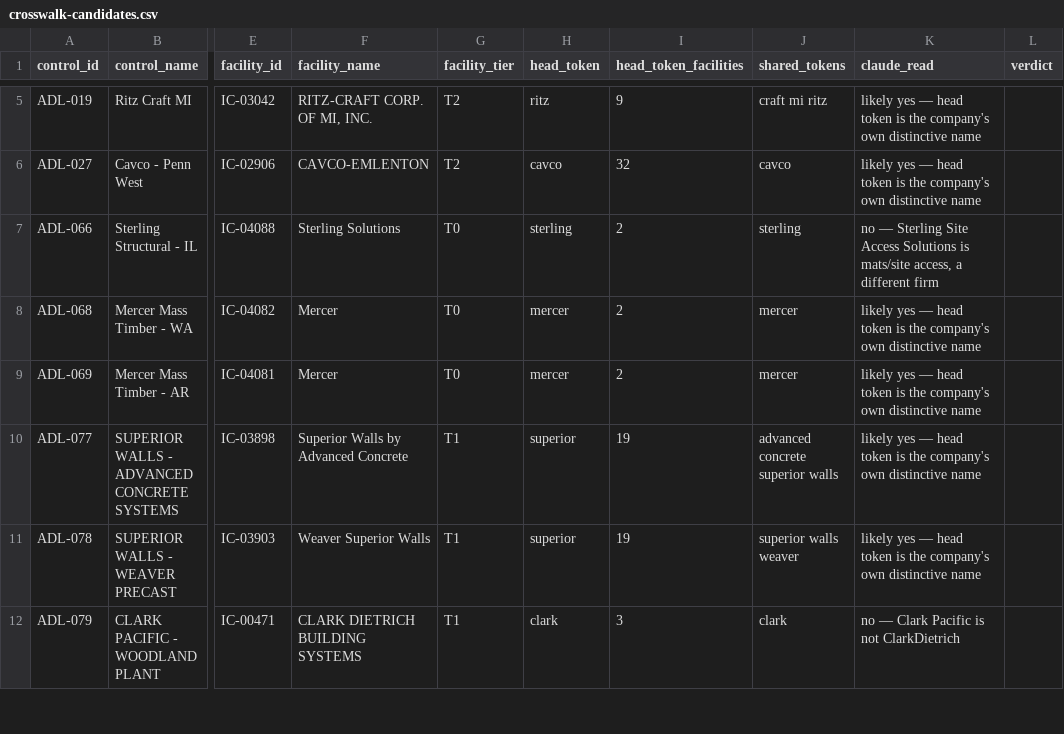
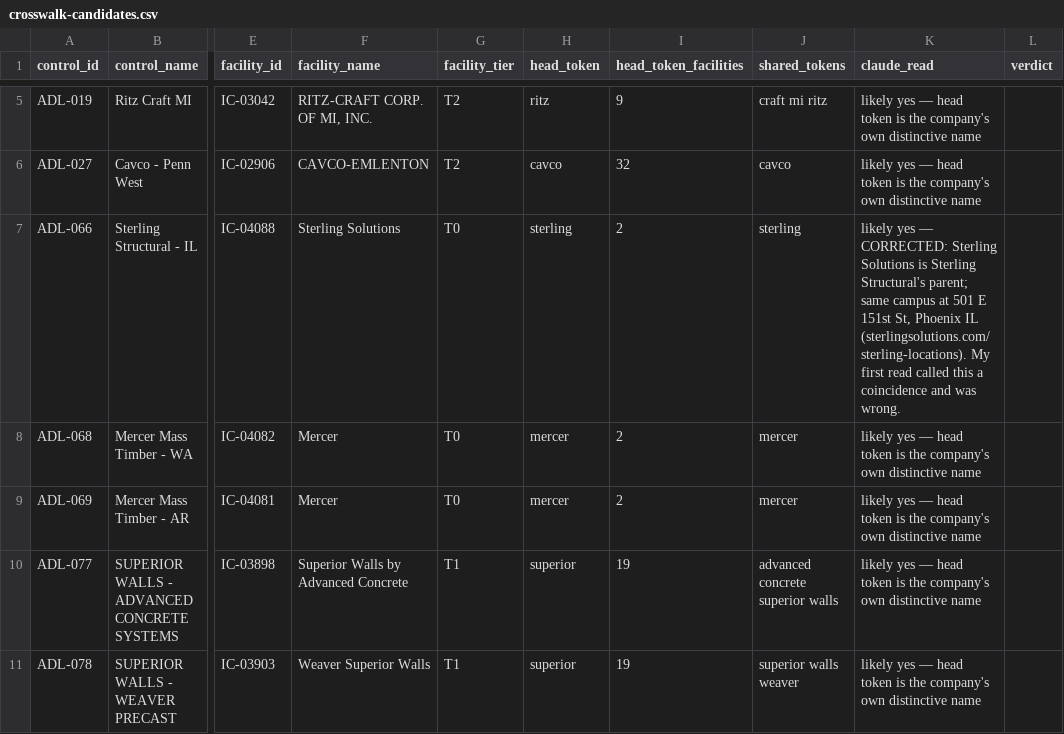
Before and after one commit to pcsmith2000/IC_Factory_Database, a CSV file: control/crosswalk-candidates.csv, drawn as a sheet; only a part is shown, gaps mark what is left out; the shorter side is filled out with more unchanged rows; the diff names each change by its address in the sheet, - before the commit and + after, or states it on an @@ line.

```diff
--- a/control/crosswalk-candidates.csv
+++ b/control/crosswalk-candidates.csv
-K7 (claude_read): no — Sterling Site Access Solutions is mats/site access, a different firm
+K7 (claude_read): likely yes — CORRECTED: Sterling Solutions is Sterling Structural's parent; same campus at 501 E 151st St, Phoenix IL (sterlingsolutions.com/sterling-locations). My first read called this a coincidence and was wrong.
```
Also changed, not shown: 1 other file.
